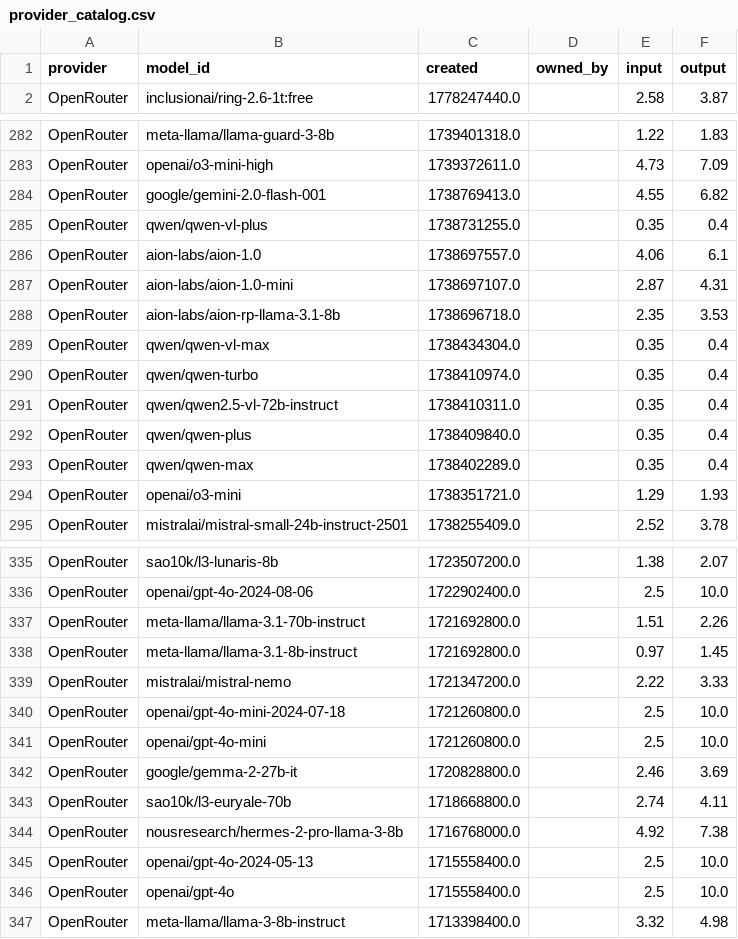
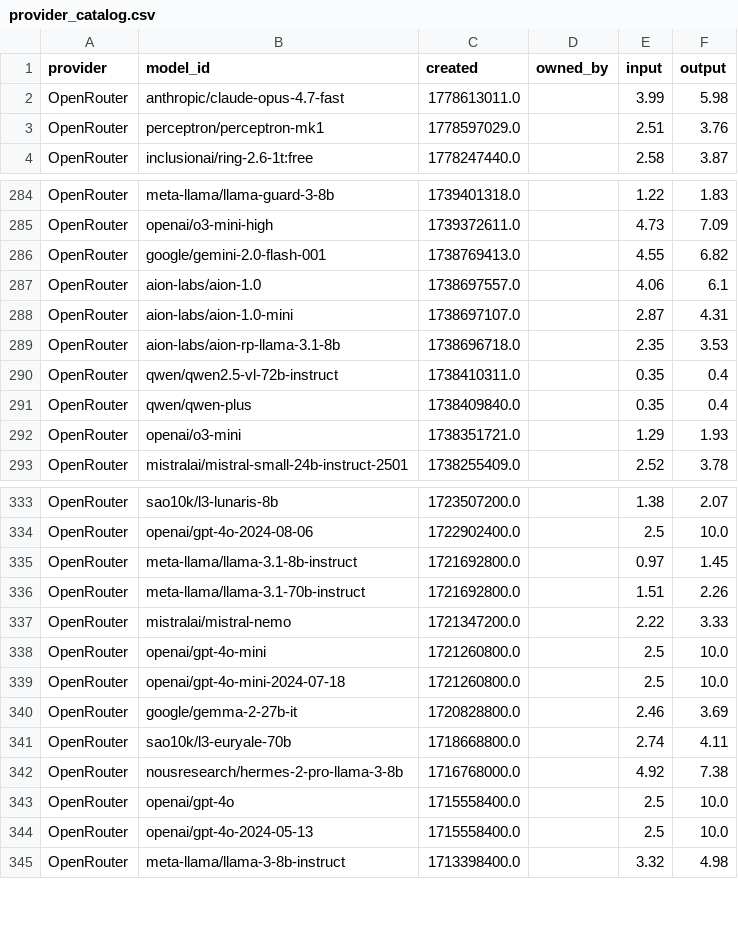
Before and after one commit to Ajithkelangath/ModelRadar-AI, a CSV file: data/provider_catalog.csv, drawn as a sheet; only a part is shown, gaps mark what is left out; the diff covers the shown part only.

```diff
--- a/data/provider_catalog.csv
+++ b/data/provider_catalog.csv
@@ -1,2 +1,4 @@
 provider,model_id,created,owned_by,input,output
+OpenRouter,anthropic/claude-opus-4.7-fast,1778613011.0,,3.99,5.98
+OpenRouter,perceptron/perceptron-mk1,1778597029.0,,2.51,3.76
 OpenRouter,inclusionai/ring-2.6-1t:free,1778247440.0,,2.58,3.87
@@ -284,3 +286,2 @@ OpenRouter,openai/o3-mini-high,1739372611.0,,4.73,7.09
 OpenRouter,google/gemini-2.0-flash-001,1738769413.0,,4.55,6.82
-OpenRouter,qwen/qwen-vl-plus,1738731255.0,,0.35,0.4
 OpenRouter,aion-labs/aion-1.0,1738697557.0,,4.06,6.1
@@ -288,7 +289,4 @@ OpenRouter,aion-labs/aion-1.0-mini,1738697107.0,,2.87,4.31
 OpenRouter,aion-labs/aion-rp-llama-3.1-8b,1738696718.0,,2.35,3.53
-OpenRouter,qwen/qwen-vl-max,1738434304.0,,0.35,0.4
-OpenRouter,qwen/qwen-turbo,1738410974.0,,0.35,0.4
 OpenRouter,qwen/qwen2.5-vl-72b-instruct,1738410311.0,,0.35,0.4
 OpenRouter,qwen/qwen-plus,1738409840.0,,0.35,0.4
-OpenRouter,qwen/qwen-max,1738402289.0,,0.35,0.4
 OpenRouter,openai/o3-mini,1738351721.0,,1.29,1.93
@@ -336,7 +334,7 @@ OpenRouter,sao10k/l3-lunaris-8b,1723507200.0,,1.38,2.07
 OpenRouter,openai/gpt-4o-2024-08-06,1722902400.0,,2.5,10.0
+OpenRouter,meta-llama/llama-3.1-8b-instruct,1721692800.0,,0.97,1.45
 OpenRouter,meta-llama/llama-3.1-70b-instruct,1721692800.0,,1.51,2.26
-OpenRouter,meta-llama/llama-3.1-8b-instruct,1721692800.0,,0.97,1.45
 OpenRouter,mistralai/mistral-nemo,1721347200.0,,2.22,3.33
+OpenRouter,openai/gpt-4o-mini,1721260800.0,,2.5,10.0
 OpenRouter,openai/gpt-4o-mini-2024-07-18,1721260800.0,,2.5,10.0
-OpenRouter,openai/gpt-4o-mini,1721260800.0,,2.5,10.0
 OpenRouter,google/gemma-2-27b-it,1720828800.0,,2.46,3.69
@@ -344,4 +342,4 @@ OpenRouter,sao10k/l3-euryale-70b,1718668800.0,,2.74,4.11
 OpenRouter,nousresearch/hermes-2-pro-llama-3-8b,1716768000.0,,4.92,7.38
+OpenRouter,openai/gpt-4o,1715558400.0,,2.5,10.0
 OpenRouter,openai/gpt-4o-2024-05-13,1715558400.0,,2.5,10.0
-OpenRouter,openai/gpt-4o,1715558400.0,,2.5,10.0
 OpenRouter,meta-llama/llama-3-8b-instruct,1713398400.0,,3.32,4.98
```
Also changed, not shown: 18 moved rows elsewhere in this file, data/benchmark_results.csv, data/model_rankings.csv, 1 other file.
